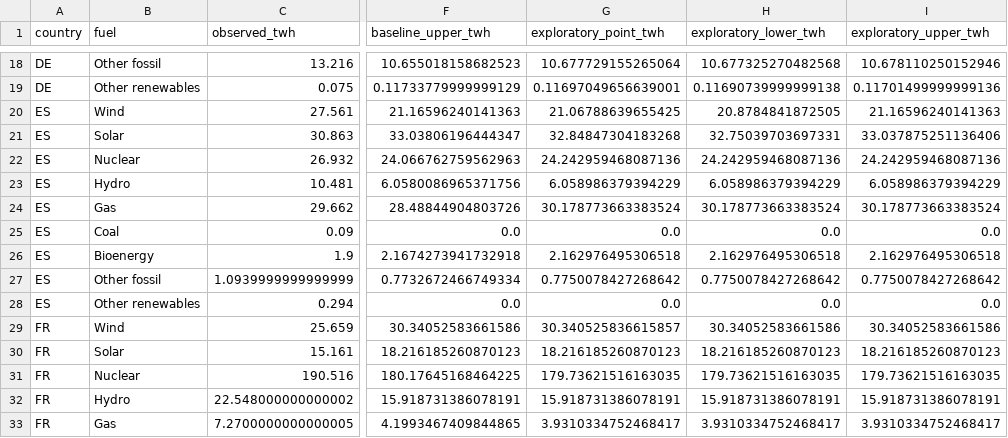
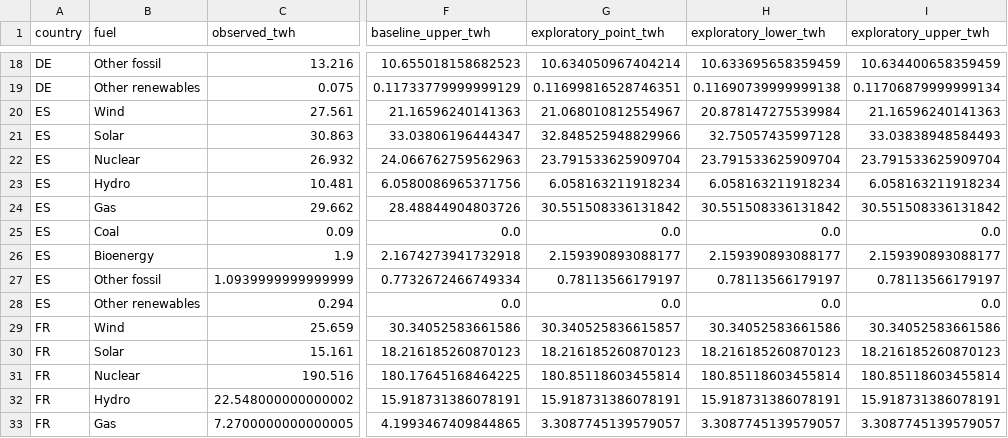
Before and after one commit to autological-eu/grid-conductor, a CSV file: public/research/dispatch-comparison-2025/national-generation.csv, drawn as a sheet; only a part is shown, gaps mark what is left out; the diff covers the shown part only; the diff names each change by its address in the sheet, - before the commit and + after, or states it on an @@ line.

```diff
--- a/public/research/dispatch-comparison-2025/national-generation.csv
+++ b/public/research/dispatch-comparison-2025/national-generation.csv
-G18 (exploratory_point_twh): 10.677729155265064
+G18 (exploratory_point_twh): 10.634050967404214
-H18 (exploratory_lower_twh): 10.677325270482568
+H18 (exploratory_lower_twh): 10.633695658359459
-I18 (exploratory_upper_twh): 10.678110250152946
+I18 (exploratory_upper_twh): 10.634400658359459
-G19 (exploratory_point_twh): 0.11697049656639001
+G19 (exploratory_point_twh): 0.11699816528746351
-I19 (exploratory_upper_twh): 0.11701499999999136
+I19 (exploratory_upper_twh): 0.11706879999999134
-G20 (exploratory_point_twh): 21.06788639655425
+G20 (exploratory_point_twh): 21.068010812554967
-H20 (exploratory_lower_twh): 20.8784841872505
+H20 (exploratory_lower_twh): 20.878147275539984
-G21 (exploratory_point_twh): 32.84847304183268
+G21 (exploratory_point_twh): 32.848525948829966
-H21 (exploratory_lower_twh): 32.75039703697331
+H21 (exploratory_lower_twh): 32.75057435997128
-I21 (exploratory_upper_twh): 33.037875251136406
+I21 (exploratory_upper_twh): 33.03838948584493
-G22 (exploratory_point_twh): 24.242959468087136
+G22 (exploratory_point_twh): 23.791533625909704
-H22 (exploratory_lower_twh): 24.242959468087136
+H22 (exploratory_lower_twh): 23.791533625909704
-I22 (exploratory_upper_twh): 24.242959468087136
+I22 (exploratory_upper_twh): 23.791533625909704
-G23 (exploratory_point_twh): 6.058986379394229
+G23 (exploratory_point_twh): 6.058163211918234
-H23 (exploratory_lower_twh): 6.058986379394229
+H23 (exploratory_lower_twh): 6.058163211918234
-I23 (exploratory_upper_twh): 6.058986379394229
+I23 (exploratory_upper_twh): 6.058163211918234
-G24 (exploratory_point_twh): 30.178773663383524
+G24 (exploratory_point_twh): 30.551508336131842
-H24 (exploratory_lower_twh): 30.178773663383524
+H24 (exploratory_lower_twh): 30.551508336131842
-I24 (exploratory_upper_twh): 30.178773663383524
+I24 (exploratory_upper_twh): 30.551508336131842
-G26 (exploratory_point_twh): 2.162976495306518
+G26 (exploratory_point_twh): 2.159390893088177
-H26 (exploratory_lower_twh): 2.162976495306518
+H26 (exploratory_lower_twh): 2.159390893088177
-I26 (exploratory_upper_twh): 2.162976495306518
+I26 (exploratory_upper_twh): 2.159390893088177
-G27 (exploratory_point_twh): 0.7750078427268642
+G27 (exploratory_point_twh): 0.78113566179197
-H27 (exploratory_lower_twh): 0.7750078427268642
+H27 (exploratory_lower_twh): 0.78113566179197
-I27 (exploratory_upper_twh): 0.7750078427268642
+I27 (exploratory_upper_twh): 0.78113566179197
-G31 (exploratory_point_twh): 179.73621516163035
+G31 (exploratory_point_twh): 180.85118603455814
-H31 (exploratory_lower_twh): 179.73621516163035
+H31 (exploratory_lower_twh): 180.85118603455814
-I31 (exploratory_upper_twh): 179.73621516163035
+I31 (exploratory_upper_twh): 180.85118603455814
-G33 (exploratory_point_twh): 3.9310334752468417
+G33 (exploratory_point_twh): 3.3087745139579057
-H33 (exploratory_lower_twh): 3.9310334752468417
+H33 (exploratory_lower_twh): 3.3087745139579057
-I33 (exploratory_upper_twh): 3.9310334752468417
+I33 (exploratory_upper_twh): 3.3087745139579057
```
Also changed, not shown: 39 edited cells elsewhere in this file, public/research/dispatch-comparison-2025/generation-by-area.csv, public/research/dispatch-comparison-2025/generation-by-fuel.csv, 19 other files.
